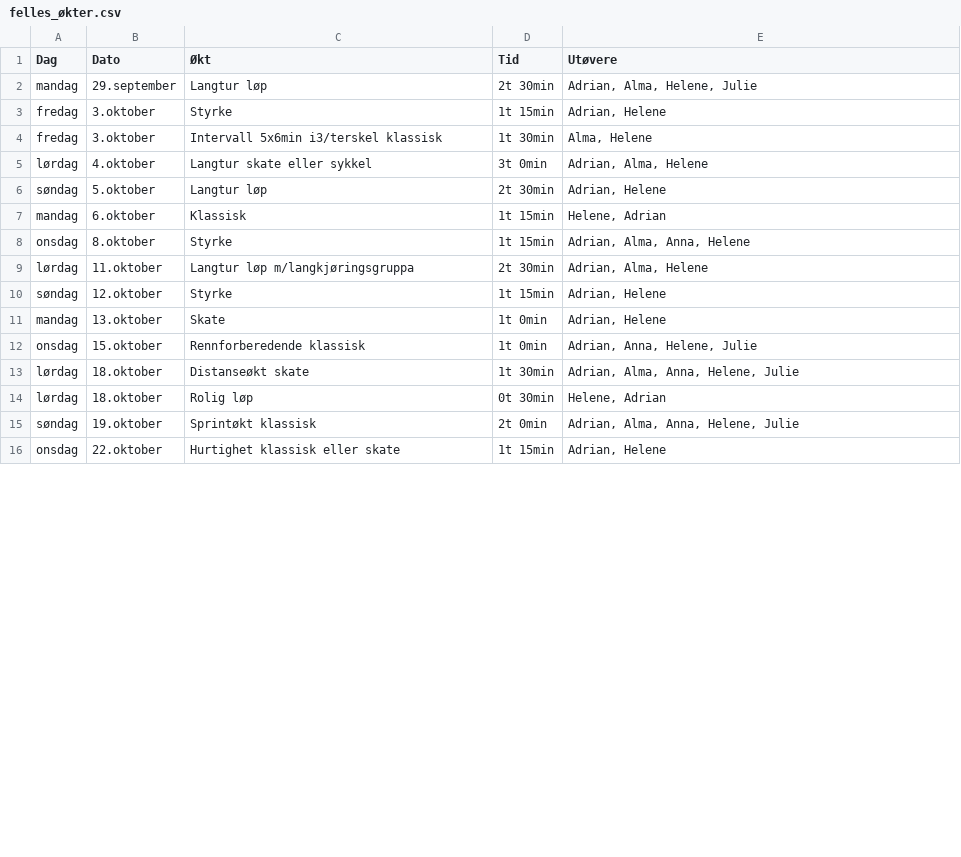
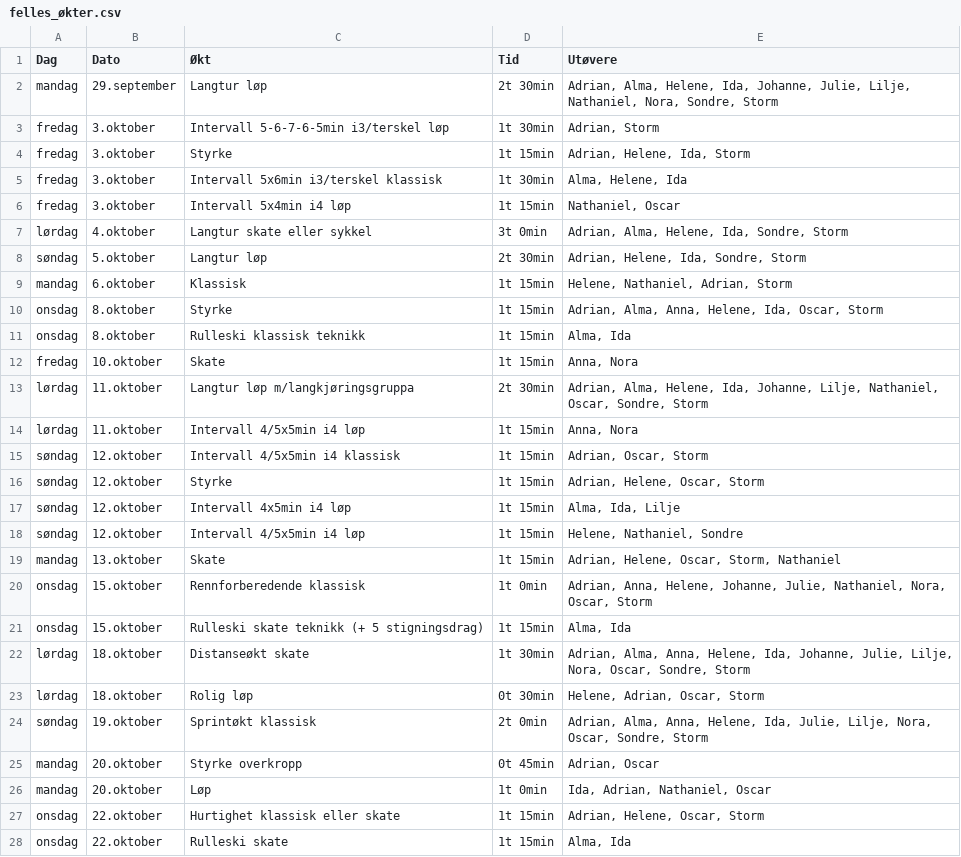
Before and after one commit to Syvbru/UtovereLikeOkter, a CSV file: felles_økter.csv, drawn as a sheet; only a part is shown; the diff covers the shown part only.

Commit message:
Ny periode i felles_økter.csv
Added new training sessions for various dates and activities, including additional participants.

```diff
--- a/felles_økter.csv
+++ b/felles_økter.csv
@@ -1,16 +1,28 @@
 "Dag","Dato","Økt","Tid","Utøvere"
-"mandag","29.september","Langtur løp","2t 30min","Adrian, Alma, Helene, Julie"
-"fredag","3.oktober","Styrke","1t 15min","Adrian, Helene"
-"fredag","3.oktober","Intervall 5x6min i3/terskel klassisk","1t 30min","Alma, Helene"
-"lørdag","4.oktober","Langtur skate eller sykkel","3t 0min","Adrian, Alma, Helene"
-"søndag","5.oktober","Langtur løp","2t 30min","Adrian, Helene"
-"mandag","6.oktober","Klassisk","1t 15min","Helene, Adrian"
-"onsdag","8.oktober","Styrke","1t 15min","Adrian, Alma, Anna, Helene"
-"lørdag","11.oktober","Langtur løp m/langkjøringsgruppa","2t 30min","Adrian, Alma, Helene"
-"søndag","12.oktober","Styrke","1t 15min","Adrian, Helene"
-"mandag","13.oktober","Skate","1t 0min","Adrian, Helene"
-"onsdag","15.oktober","Rennforberedende klassisk","1t 0min","Adrian, Anna, Helene, Julie"
-"lørdag","18.oktober","Distanseøkt skate","1t 30min","Adrian, Alma, Anna, Helene, Julie"
-"lørdag","18.oktober","Rolig løp","0t 30min","Helene, Adrian"
-"søndag","19.oktober","Sprintøkt klassisk","2t 0min","Adrian, Alma, Anna, Helene, Julie"
-"onsdag","22.oktober","Hurtighet klassisk eller skate","1t 15min","Adrian, Helene"
+"mandag","29.september","Langtur løp","2t 30min","Adrian, Alma, Helene, Ida, Johanne, Julie, Lilje, Nathaniel, Nora, Sondre, Storm"
+"fredag","3.oktober","Intervall 5-6-7-6-5min i3/terskel løp","1t 30min","Adrian, Storm"
+"fredag","3.oktober","Styrke","1t 15min","Adrian, Helene, Ida, Storm"
+"fredag","3.oktober","Intervall 5x6min i3/terskel klassisk","1t 30min","Alma, Helene, Ida"
+"fredag","3.oktober","Intervall 5x4min i4 løp","1t 15min","Nathaniel, Oscar"
+"lørdag","4.oktober","Langtur skate eller sykkel","3t 0min","Adrian, Alma, Helene, Ida, Sondre, Storm"
+"søndag","5.oktober","Langtur løp","2t 30min","Adrian, Helene, Ida, Sondre, Storm"
+"mandag","6.oktober","Klassisk","1t 15min","Helene, Nathaniel, Adrian, Storm"
+"onsdag","8.oktober","Styrke","1t 15min","Adrian, Alma, Anna, Helene, Ida, Oscar, Storm"
+"onsdag","8.oktober","Rulleski klassisk teknikk","1t 15min","Alma, Ida"
+"fredag","10.oktober","Skate","1t 15min","Anna, Nora"
+"lørdag","11.oktober","Langtur løp m/langkjøringsgruppa","2t 30min","Adrian, Alma, Helene, Ida, Johanne, Lilje, Nathaniel, Oscar, Sondre, Storm"
+"lørdag","11.oktober","Intervall 4/5x5min i4 løp","1t 15min","Anna, Nora"
+"søndag","12.oktober","Intervall 4/5x5min i4 klassisk","1t 15min","Adrian, Oscar, Storm"
+"søndag","12.oktober","Styrke","1t 15min","Adrian, Helene, Oscar, Storm"
+"søndag","12.oktober","Intervall 4x5min i4 løp","1t 15min","Alma, Ida, Lilje"
+"søndag","12.oktober","Intervall 4/5x5min i4 løp","1t 15min","Helene, Nathaniel, Sondre"
+"mandag","13.oktober","Skate","1t 15min","Adrian, Helene, Oscar, Storm, Nathaniel"
+"onsdag","15.oktober","Rennforberedende klassisk","1t 0min","Adrian, Anna, Helene, Johanne, Julie, Nathaniel, Nora, Oscar, Storm"
+"onsdag","15.oktober","Rulleski skate teknikk (+ 5 stigningsdrag)","1t 15min","Alma, Ida"
+"lørdag","18.oktober","Distanseøkt skate","1t 30min","Adrian, Alma, Anna, Helene, Ida, Johanne, Julie, Lilje, Nora, Oscar, Sondre, Storm"
+"lørdag","18.oktober","Rolig løp","0t 30min","Helene, Adrian, Oscar, Storm"
+"søndag","19.oktober","Sprintøkt klassisk","2t 0min","Adrian, Alma, Anna, Helene, Ida, Julie, Lilje, Nora, Oscar, Sondre, Storm"
+"mandag","20.oktober","Styrke overkropp","0t 45min","Adrian, Oscar"
+"mandag","20.oktober","Løp","1t 0min","Ida, Adrian, Nathaniel, Oscar"
+"onsdag","22.oktober","Hurtighet klassisk eller skate","1t 15min","Adrian, Helene, Oscar, Storm"
+"onsdag","22.oktober","Rulleski skate","1t 15min","Alma, Ida"
```
Also changed, not shown: 6 added rows and 9 edited cells elsewhere in this file.
